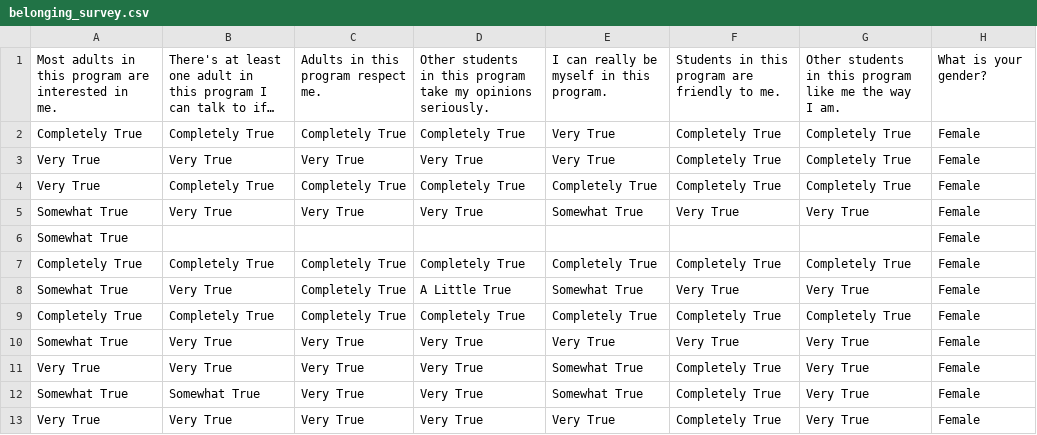
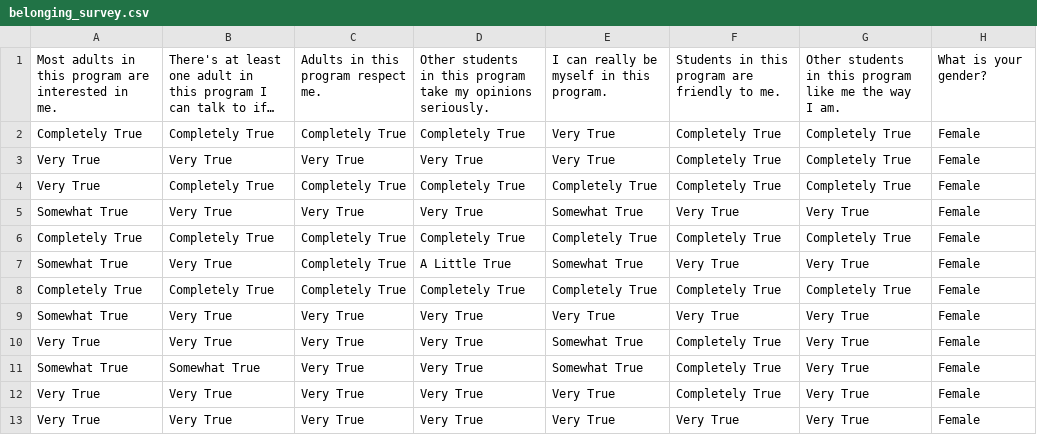
Before and after one commit to koffeeya/msds, a CSV file: DATA 606 Statistics and Probability/Project/belonging_survey.csv, drawn as a sheet; only a part is shown; the shorter side is filled out with more unchanged rows; long unchanged cells end in …; the diff covers the shown part only; the diff names each change by its address in the sheet, - before the commit and + after, or states it on an @@ line.

```diff
--- a/DATA 606 Statistics and Probability/Project/belonging_survey.csv
+++ b/DATA 606 Statistics and Probability/Project/belonging_survey.csv
-row 6: Somewhat True |  |  |  |  |  |  | Female
```
Also changed, not shown: 5 removed rows elsewhere in this file.
